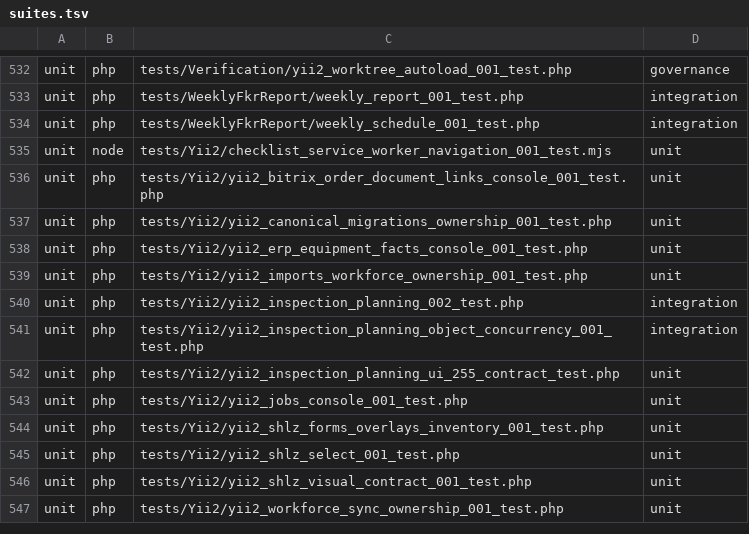
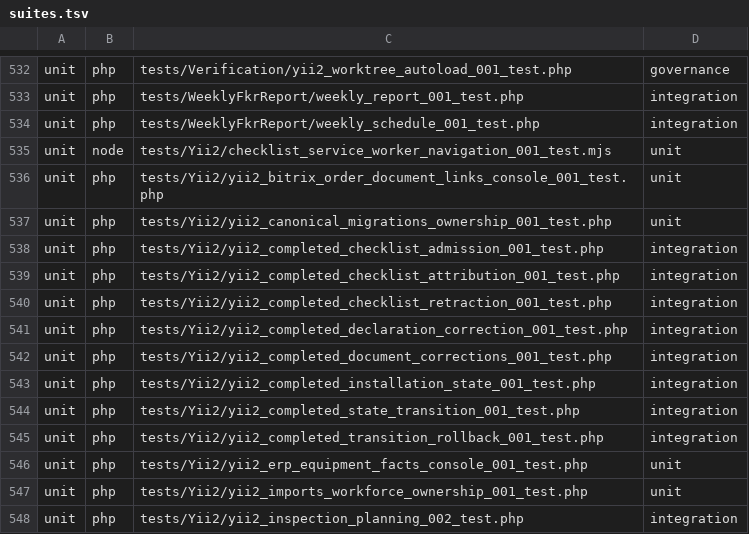
Before and after one commit to Antropophag/fmonitor-2, a TSV file: tools/verification/suites.tsv, drawn as a sheet; only a part is shown, gaps mark what is left out; the shorter side is filled out with more unchanged rows; the diff names each change by its address in the sheet, - before the commit and + after, or states it on an @@ line.

Commit message:
Persist completed installation state

```diff
--- a/tools/verification/suites.tsv
+++ b/tools/verification/suites.tsv
+row 538: unit | php | tests/Yii2/yii2_completed_checklist_admission_001_test.php | integration
+row 539: unit | php | tests/Yii2/yii2_completed_checklist_attribution_001_test.php | integration
+row 540: unit | php | tests/Yii2/yii2_completed_checklist_retraction_001_test.php | integration
+row 541: unit | php | tests/Yii2/yii2_completed_declaration_correction_001_test.php | integration
+row 542: unit | php | tests/Yii2/yii2_completed_document_corrections_001_test.php | integration
+row 543: unit | php | tests/Yii2/yii2_completed_installation_state_001_test.php | integration
+row 544: unit | php | tests/Yii2/yii2_completed_state_transition_001_test.php | integration
+row 545: unit | php | tests/Yii2/yii2_completed_transition_rollback_001_test.php | integration
```
Also changed, not shown: 31 other files.
